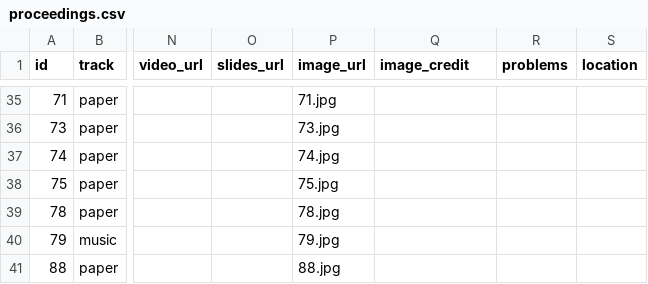
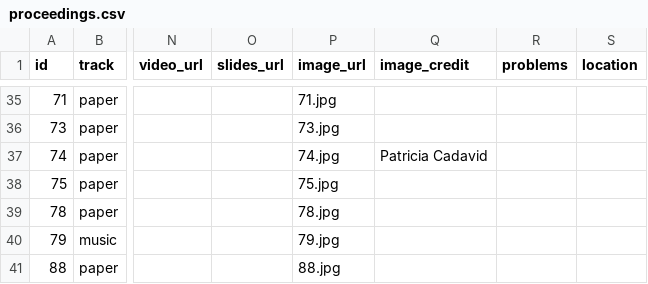
Before and after one commit to smcclab/nime25, a CSV file: _data/proceedings.csv, drawn as a sheet; only a part is shown, gaps mark what is left out; the diff names each change by its address in the sheet, - before the commit and + after, or states it on an @@ line.

Commit message:
added an image credit

```diff
--- a/_data/proceedings.csv
+++ b/_data/proceedings.csv
-Q37 (image_credit): (empty)
+Q37 (image_credit): Patricia Cadavid
```
